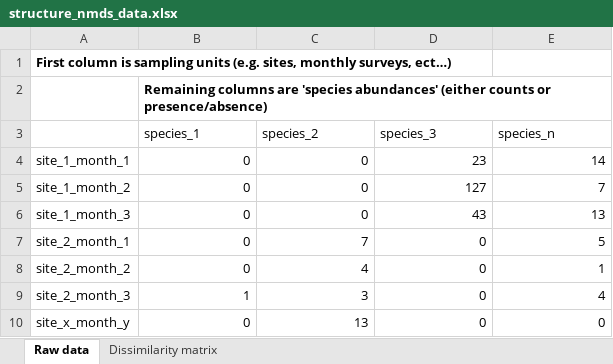
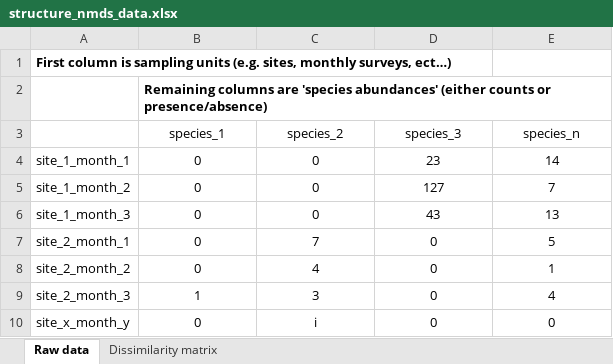
Before and after one commit to guysutton/CBC_coding_club, an Excel workbook: structure_nmds_data.xlsx, sheet Raw data, drawn as a sheet; values as stored, in another font and other column widths than the file's, no borders; the diff names each change by its address in the sheet, - before the commit and + after, or states it on an @@ line.

```diff
--- a/structure_nmds_data.xlsx (sheet Raw data)
+++ b/structure_nmds_data.xlsx (sheet Raw data)
-B3:E3 alignment: left
+B3:E3 alignment: center
-B4:E10 alignment: right
+B4:E10 alignment: center
-C10 (species_2): 13
+C10 (species_2): i
```
Also changed, not shown: 5 other files.
